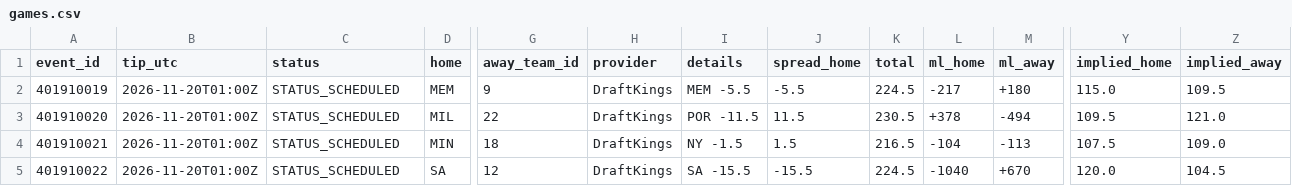
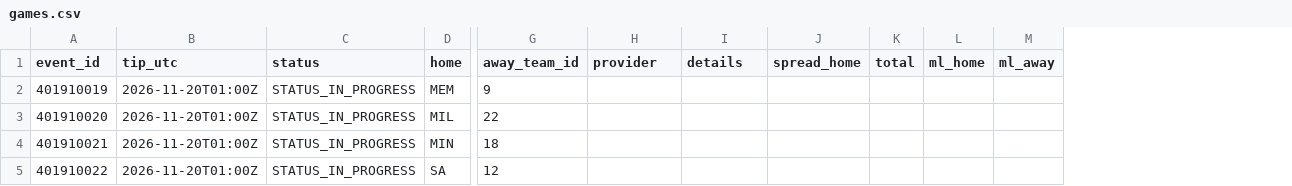
Before and after one commit to RA5397/nba-feed, a CSV file: feed/out/2026-11-19/games.csv, drawn as a sheet; only a part is shown, gaps mark what is left out; the diff names each change by its address in the sheet, - before the commit and + after, or states it on an @@ line.

```diff
--- a/feed/out/2026-11-19/games.csv
+++ b/feed/out/2026-11-19/games.csv
-column Y (implied_home), rows 2-5: 115.0 | 109.5 | 107.5 | 120.0
-column Z (implied_away), rows 2-5: 109.5 | 121.0 | 109.0 | 104.5
-C2:C5 (status): STATUS_SCHEDULED
+C2:C5 (status): STATUS_IN_PROGRESS
-H2:H5 (provider): DraftKings
+H2:H5 (provider): (empty)
-I2 (details): MEM -5.5
+I2 (details): (empty)
-J2 (spread_home): -5.5
+J2 (spread_home): (empty)
-K2 (total): 224.5
+K2 (total): (empty)
-L2 (ml_home): -217
+L2 (ml_home): (empty)
-M2 (ml_away): +180
+M2 (ml_away): (empty)
-I3 (details): POR -11.5
+I3 (details): (empty)
-J3 (spread_home): 11.5
+J3 (spread_home): (empty)
-K3 (total): 230.5
+K3 (total): (empty)
-L3 (ml_home): +378
+L3 (ml_home): (empty)
-M3 (ml_away): -494
+M3 (ml_away): (empty)
-I4 (details): NY -1.5
+I4 (details): (empty)
-J4 (spread_home): 1.5
+J4 (spread_home): (empty)
-K4 (total): 216.5
+K4 (total): (empty)
-L4 (ml_home): -104
+L4 (ml_home): (empty)
-M4 (ml_away): -113
+M4 (ml_away): (empty)
-I5 (details): SA -15.5
+I5 (details): (empty)
-J5 (spread_home): -15.5
+J5 (spread_home): (empty)
-K5 (total): 224.5
+K5 (total): (empty)
-L5 (ml_home): -1040
+L5 (ml_home): (empty)
-M5 (ml_away): +670
+M5 (ml_away): (empty)
```
Also changed, not shown: feed/out/2026-11-19/injuries.csv, 26 other files.
